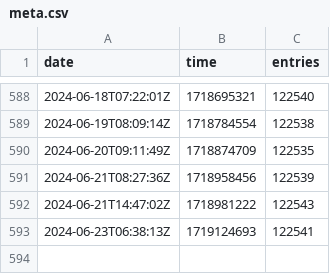
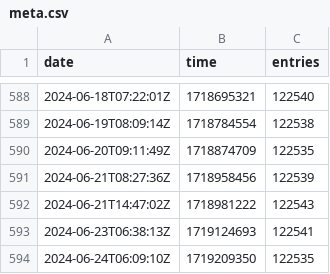
Before and after one commit to rhcarvalho/cedict, a CSV file: meta.csv, drawn as a sheet; only a part is shown, gaps mark what is left out.

```diff
--- a/meta.csv
+++ b/meta.csv
@@ -593 +593,2 @@ date,time,entries
 2024-06-23T06:38:13Z,1719124693,122541
+2024-06-24T06:09:10Z,1719209350,122535
```
Also changed, not shown: 1 other file.
